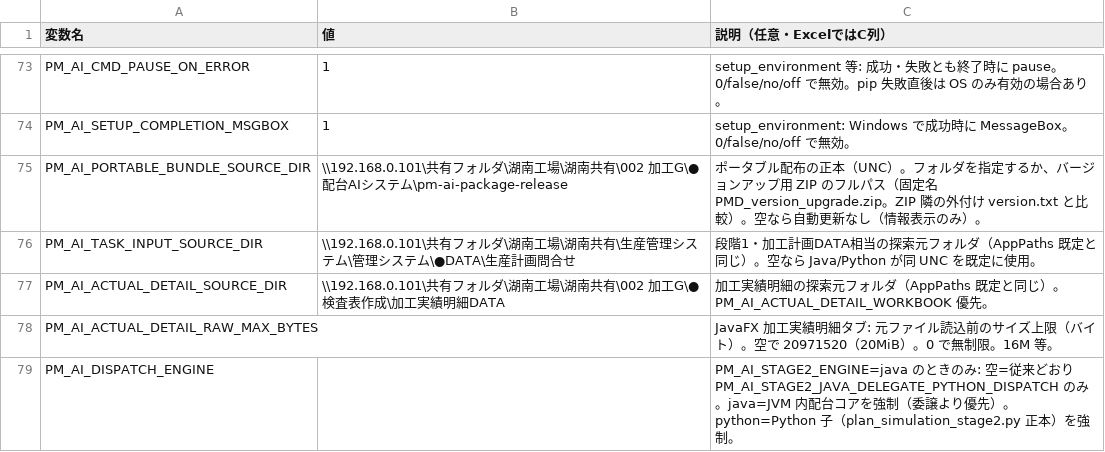
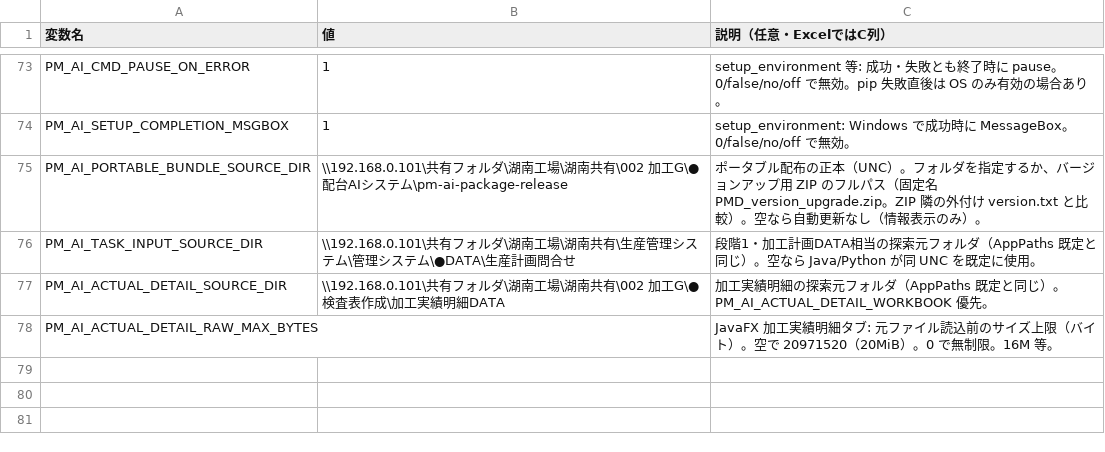
Before and after one commit to hosokawanagaokasangyou-dotcom/Production-Control-System, a TSV file: code/設定_環境変数_雛形.tsv, drawn as a sheet; only a part is shown, gaps mark what is left out; the diff names each change by its address in the sheet, - before the commit and + after, or states it on an @@ line.

Commit message:
chore: JVM 段階2配台エンジンを撤去し段階2は Python 子のみに統一
- Stage2JavaEngine／PassThrough／試行順 JVM／同一検証ランナー等を削除
- 配台計画タブの Java/Python 同一検証ボタンと CI headless ジョブを除去
- PM_AI_DISPATCH_ENGINE 等の廃止に合わせ AppPaths・EnvVarDocs・雛形 TSV を整理

```diff
--- a/code/設定_環境変数_雛形.tsv
+++ b/code/設定_環境変数_雛形.tsv
-row 79: PM_AI_DISPATCH_ENGINE |  | PM_AI_STAGE2_ENGINE=java のときのみ: 空=従来どおり PM_AI_STAGE2_JAVA_DELEGATE_PYTHON_DISPATCH のみ。java=JVM 内配台コアを強制（委譲より優先）。python=Python 子（plan_simulation_stage2.py 正本）を強制。
```
Also changed, not shown: 44 other files.
